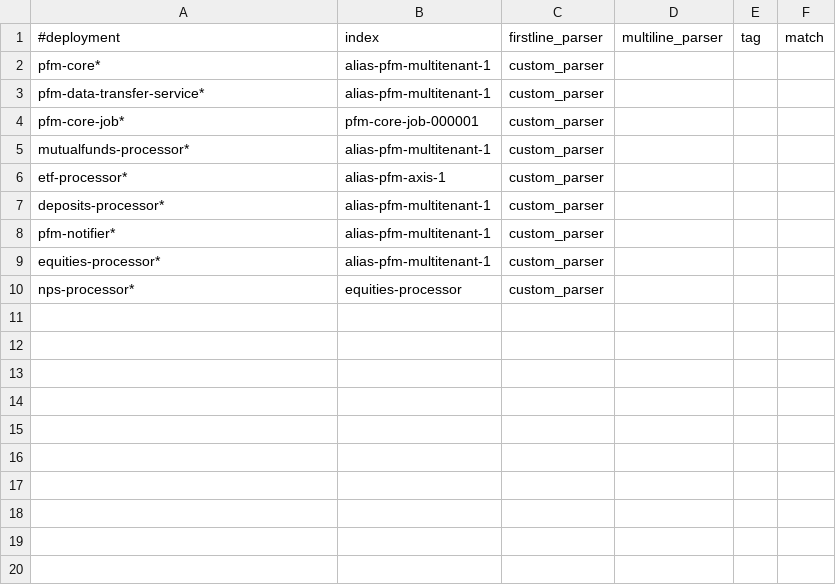
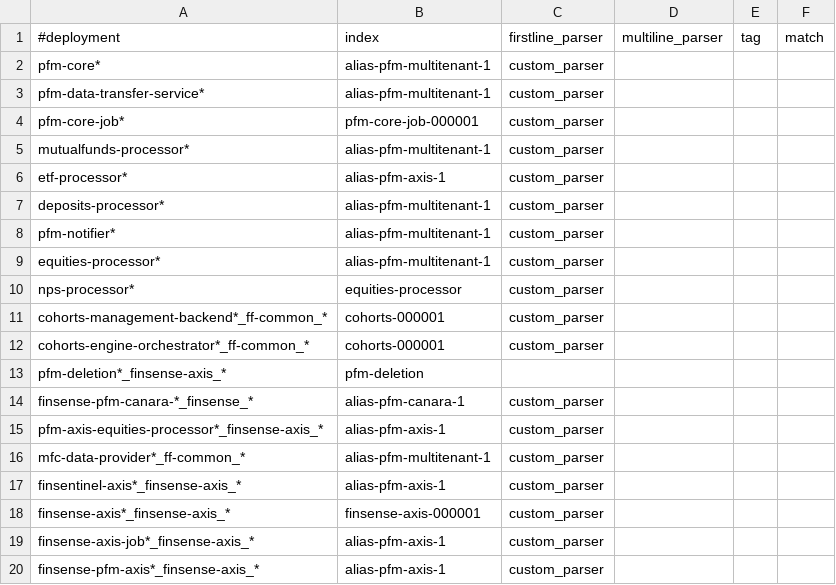
Before and after one commit to souravgharge-ftpl/fluent-bit-config, a CSV file: pfm/fluentbit_config_pfm_prod.csv, drawn as a sheet.

Commit message:
Update fluentbit_config_pfm_prod.csv

```diff
--- a/pfm/fluentbit_config_pfm_prod.csv
+++ b/pfm/fluentbit_config_pfm_prod.csv
@@ -10 +10,11 @@ equities-processor*,alias-pfm-multitenant-1,custom_parser,,,
 nps-processor*,equities-processor,custom_parser,,,
+cohorts-management-backend*_ff-common_*,cohorts-000001,custom_parser,,,
+cohorts-engine-orchestrator*_ff-common_*,cohorts-000001,custom_parser,,,
+pfm-deletion*_finsense-axis_*,pfm-deletion,,,,
+finsense-pfm-canara-*_finsense_*,alias-pfm-canara-1,custom_parser,,,
+pfm-axis-equities-processor*_finsense-axis_*,alias-pfm-axis-1,custom_parser,,,
+mfc-data-provider*_ff-common_*,alias-pfm-multitenant-1,custom_parser,,,
+finsentinel-axis*_finsense-axis_*,alias-pfm-axis-1,custom_parser,,,
+finsense-axis*_finsense-axis_*,finsense-axis-000001,custom_parser,,,
+finsense-axis-job*_finsense-axis_*,alias-pfm-axis-1,custom_parser,,,
+finsense-pfm-axis*_finsense-axis_*,alias-pfm-axis-1,custom_parser,,,
```
